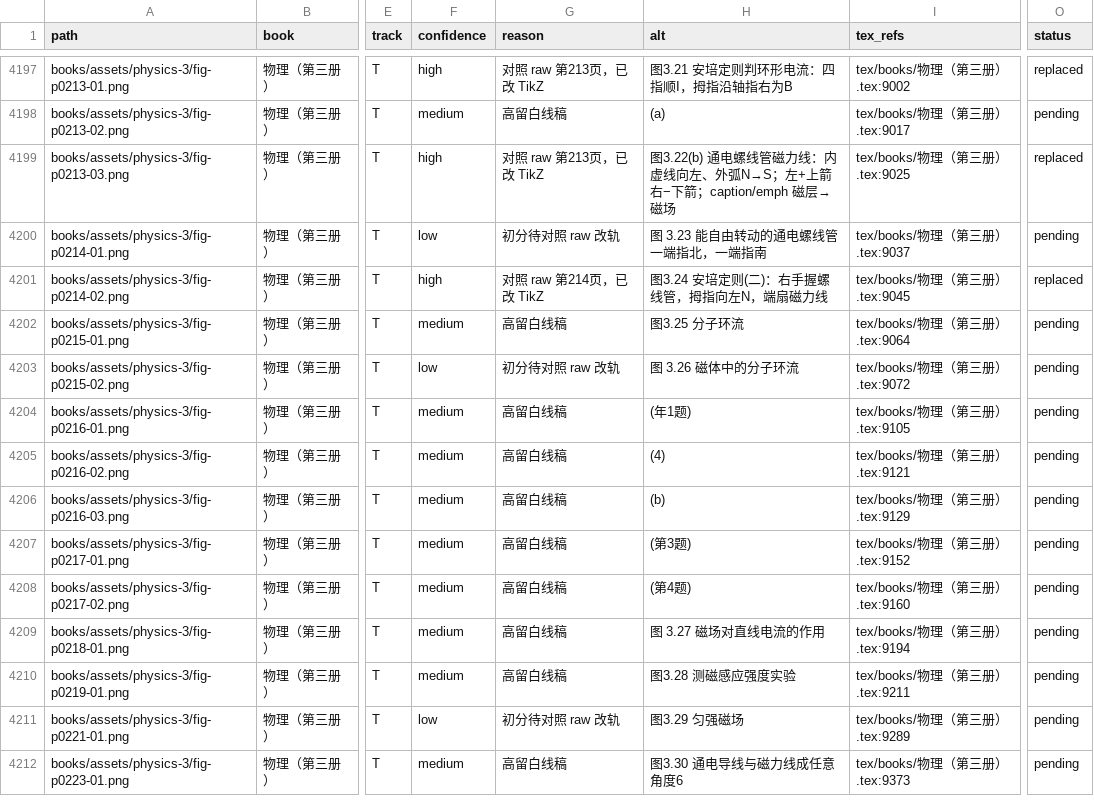
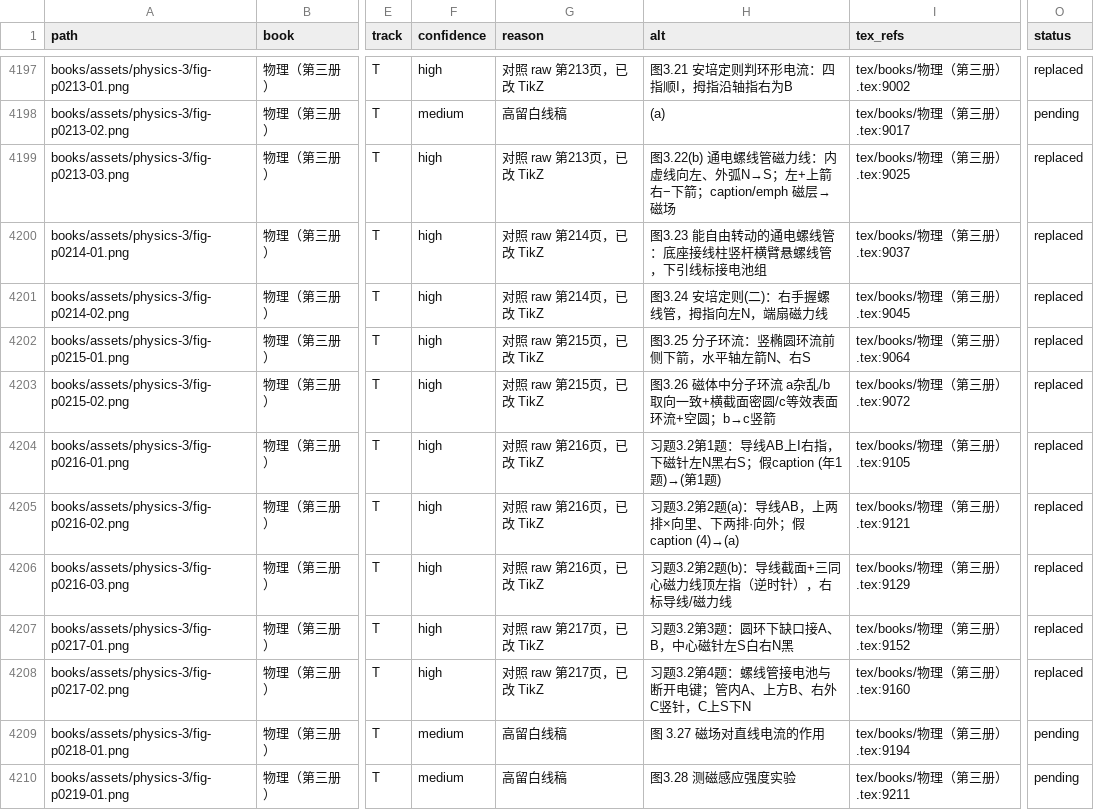
Before and after one commit to kenyon-wong/shulihua-tex, a TSV file: docs/figures-inventory.tsv, drawn as a sheet; only a part is shown, gaps mark what is left out; the shorter side is filled out with more unchanged rows; the diff names each change by its address in the sheet, - before the commit and + after, or states it on an @@ line.

Commit message:
物理第三册: replace 8 track T solenoid/molecular-current figures with TikZ.
图3.23–3.26 与习题3.2；对照 raw 第214–217页。

```diff
--- a/docs/figures-inventory.tsv
+++ b/docs/figures-inventory.tsv
-F4200 (confidence): low
+F4200 (confidence): high
-G4200 (reason): 初分待对照 raw 改轨
+G4200 (reason): 对照 raw 第214页，已改 TikZ
-H4200 (alt): 图 3.23 能自由转动的通电螺线管一端指北，一端指南
+H4200 (alt): 图3.23 能自由转动的通电螺线管：底座接线柱竖杆横臂悬螺线管，下引线标接电池组
-O4200 (status): pending
+O4200 (status): replaced
-F4202 (confidence): medium
+F4202 (confidence): high
-G4202 (reason): 高留白线稿
+G4202 (reason): 对照 raw 第215页，已改 TikZ
-H4202 (alt): 图3.25 分子环流
+H4202 (alt): 图3.25 分子环流：竖椭圆环流前侧下箭，水平轴左箭N、右S
-O4202:O4208 (status): pending
+O4202:O4208 (status): replaced
-F4203 (confidence): low
+F4203 (confidence): high
-G4203 (reason): 初分待对照 raw 改轨
+G4203 (reason): 对照 raw 第215页，已改 TikZ
-H4203 (alt): 图 3.26 磁体中的分子环流
+H4203 (alt): 图3.26 磁体中分子环流 a杂乱/b取向一致+横截面密圆/c等效表面环流+空圆；b→c竖箭
-F4204:F4208 (confidence): medium
+F4204:F4208 (confidence): high
-G4204:G4206 (reason): 高留白线稿
+G4204:G4206 (reason): 对照 raw 第216页，已改 TikZ
-H4204 (alt): (年1题)
+H4204 (alt): 习题3.2第1题：导线AB上I右指，下磁针左N黑右S；假caption (年1题)→(第1题)
-H4205 (alt): (4)
+H4205 (alt): 习题3.2第2题(a)：导线AB，上两排×向里、下两排·向外；假caption (4)→(a)
-H4206 (alt): (b)
+H4206 (alt): 习题3.2第2题(b)：导线截面+三同心磁力线顶左指（逆时针），右标导线/磁力线
-G4207:G4208 (reason): 高留白线稿
+G4207:G4208 (reason): 对照 raw 第217页，已改 TikZ
-H4207 (alt): (第3题)
+H4207 (alt): 习题3.2第3题：圆环下缺口接A、B，中心磁针左S白右N黑
-H4208 (alt): (第4题)
+H4208 (alt): 习题3.2第4题：螺线管接电池与断开电键；管内A、上方B、右外C竖针，C上S下N
```
Also changed, not shown: 1 other file.
